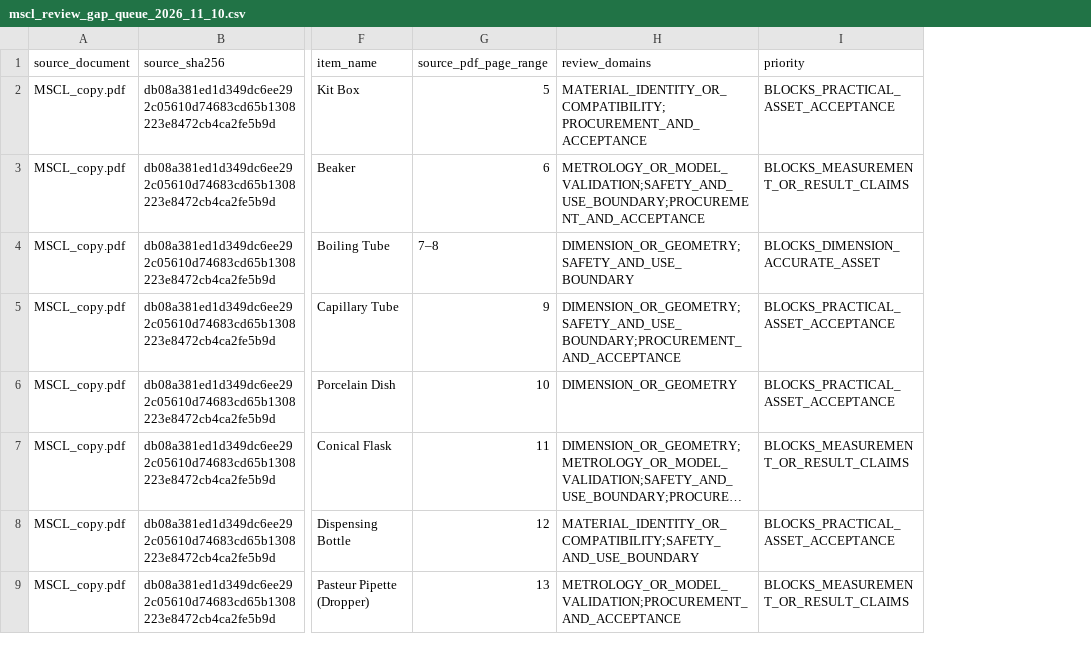
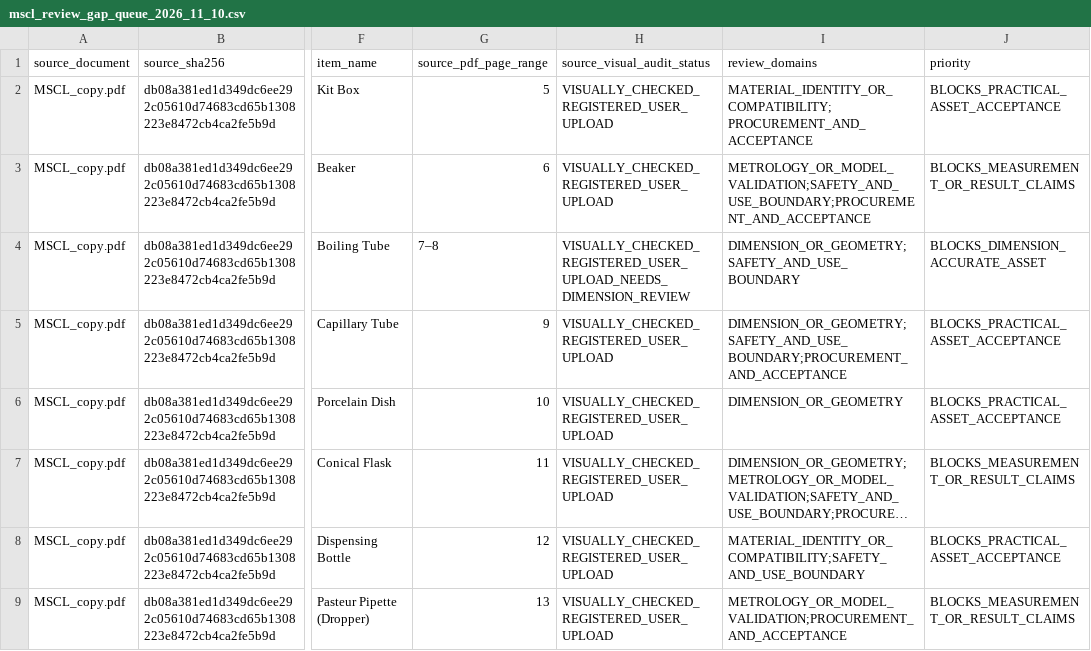
Before and after one commit to snchat78-svg/LabVerse, a CSV file: data/catalogues/mscl_review_gap_queue_2026_11_10.csv, drawn as a sheet; only a part is shown, gaps mark what is left out; long unchanged cells end in …; the diff names each change by its address in the sheet, - before the commit and + after, or states it on an @@ line.

Commit message:
Preserve source visual-audit status in MSCL review queue

```diff
--- a/data/catalogues/mscl_review_gap_queue_2026_11_10.csv
+++ b/data/catalogues/mscl_review_gap_queue_2026_11_10.csv
+column H (source_visual_audit_status), rows 2-9: VISUALLY_CHECKED_REGISTERED_USER_UPLOAD | VISUALLY_CHECKED_REGISTERED_USER_UPLOAD | VISUALLY_CHECKED_REGISTERED_USER_UPLOAD_NEEDS_DIMENSION_REVIEW | VISUALLY_CHECKED_REGISTERED_USER_UPLOAD | VISUALLY_CHECKED_REGISTERED_USER_UPLOAD | VISUALLY_CHECKED_REGISTERED_USER_UPLOAD | VISUALLY_CHECKED_REGISTERED_USER_UPLOAD | VISUALLY_CHECKED_REGISTERED_USER_UPLOAD
```
